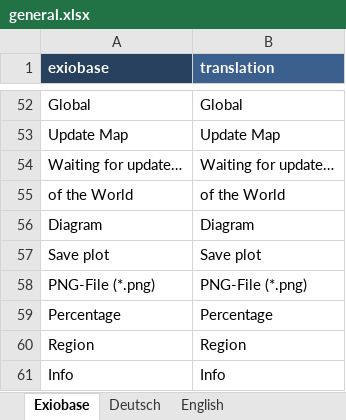
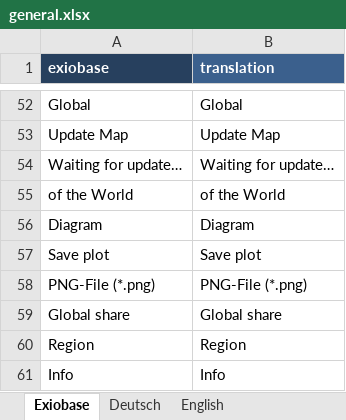
Before and after one commit to JonasLmbt/exiobase_explorer, an Excel workbook: config/general.xlsx, sheet Exiobase, drawn as a sheet; only a part is shown, gaps mark what is left out; values as stored, in another font and other column widths than the file's, no borders; removed rows and columns are numbered as before the commit, all else as after; the diff names each change by its address in the sheet, - before the commit and + after, or states it on an @@ line.

```diff
--- a/config/general.xlsx (sheet Exiobase)
+++ b/config/general.xlsx (sheet Exiobase)
-row 59: Percentage | Percentage
+row 59: Global share | Global share
```
Also changed, not shown: sheet Deutsch, sheet English, 3 other files.
